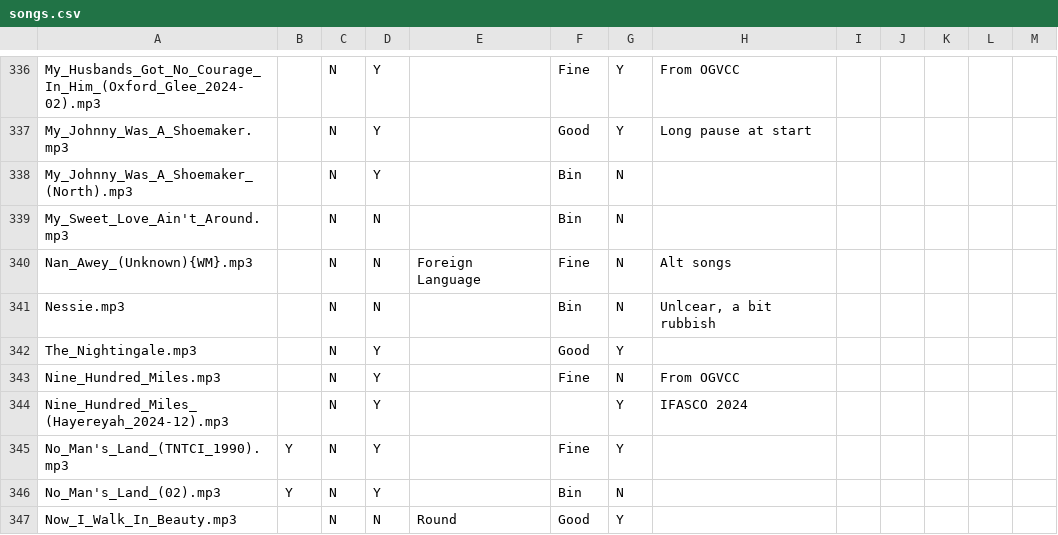
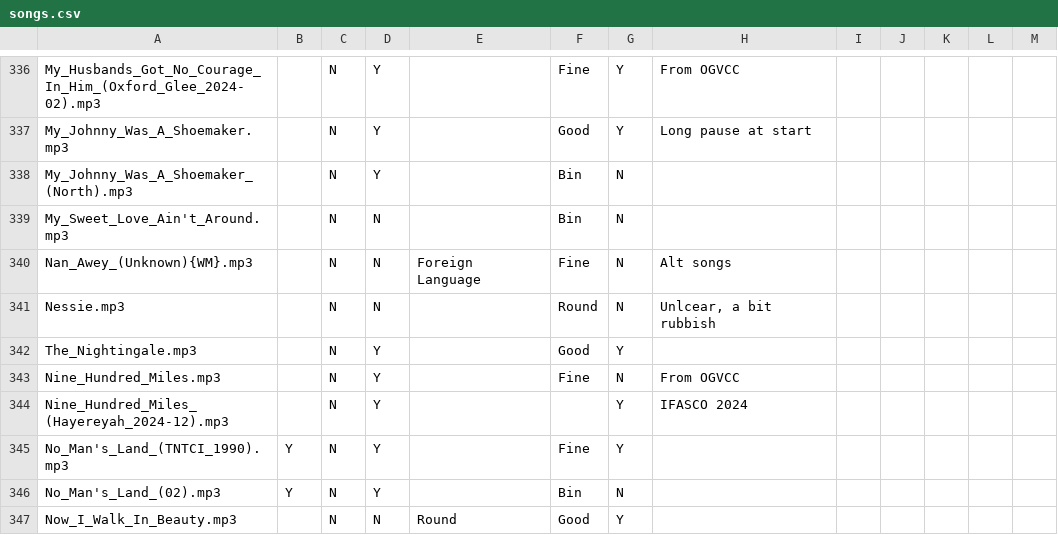
Before and after one commit to IMP1/virtualcampfire, a CSV file: songs.csv, drawn as a sheet; only a part is shown, gaps mark what is left out.

```diff
--- a/songs.csv
+++ b/songs.csv
@@ -340,3 +340,3 @@ My_Sweet_Love_Ain't_Around.mp3,,N,N,,Bin,N,,,,,,
 Nan_Awey_(Unknown){WM}.mp3,,N,N,Foreign Language,Fine,N,Alt songs,,,,,
-Nessie.mp3,,N,N,,Bin,N,"Unlcear, a bit rubbish",,,,,
+Nessie.mp3,,N,N,,Round,N,"Unlcear, a bit rubbish",,,,,
 The_Nightingale.mp3,,N,Y,,Good,Y,,,,,,
```
Also changed, not shown: 2 other files.
